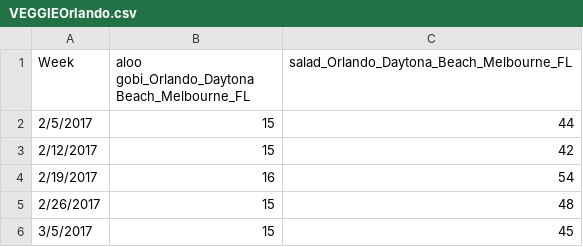
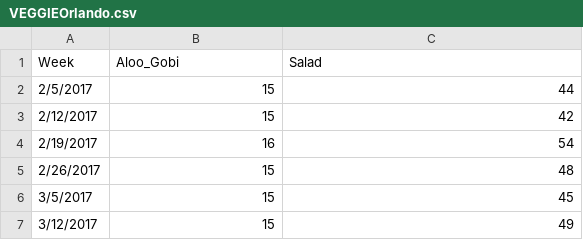
Before and after one commit to EdyQuin/FintechProject1, a CSV file: specific_dishes_comparisons_by_region/orlando/VEGGIEOrlando.csv, drawn as a sheet; only a part is shown; the shorter side is filled out with more unchanged rows.

```diff
--- a/specific_dishes_comparisons_by_region/orlando/VEGGIEOrlando.csv
+++ b/specific_dishes_comparisons_by_region/orlando/VEGGIEOrlando.csv
@@ -1,2 +1,2 @@
-Week,aloo gobi_Orlando_Daytona Beach_Melbourne_FL,salad_Orlando_Daytona_Beach_Melbourne_FL
+Week,Aloo_Gobi,Salad
 2/5/2017,15,44
```
Also changed, not shown: specific_dishes_comparisons_by_region/orlando/SEAFOODOrlando.csv, specific_dishes_comparisons_by_region/orlando/SUSHIROLLSOrlando.csv, 13 other files.
